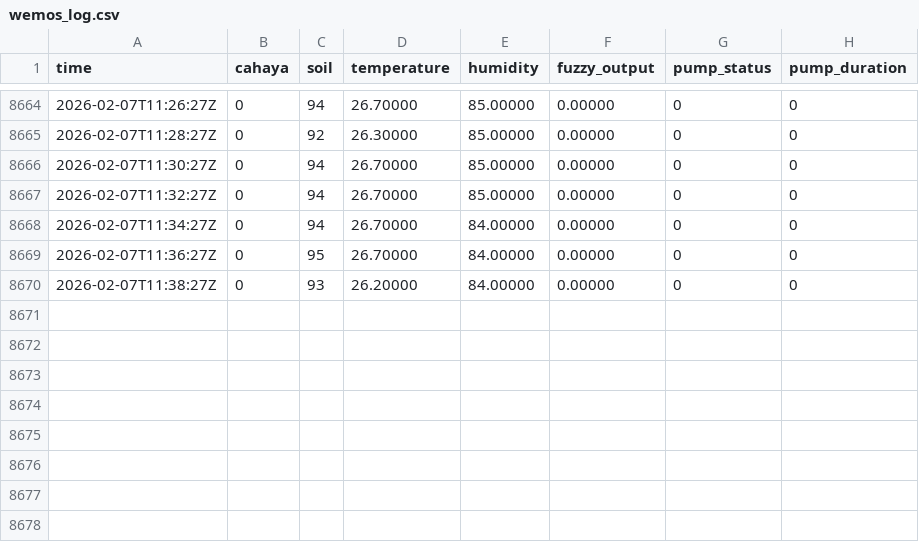
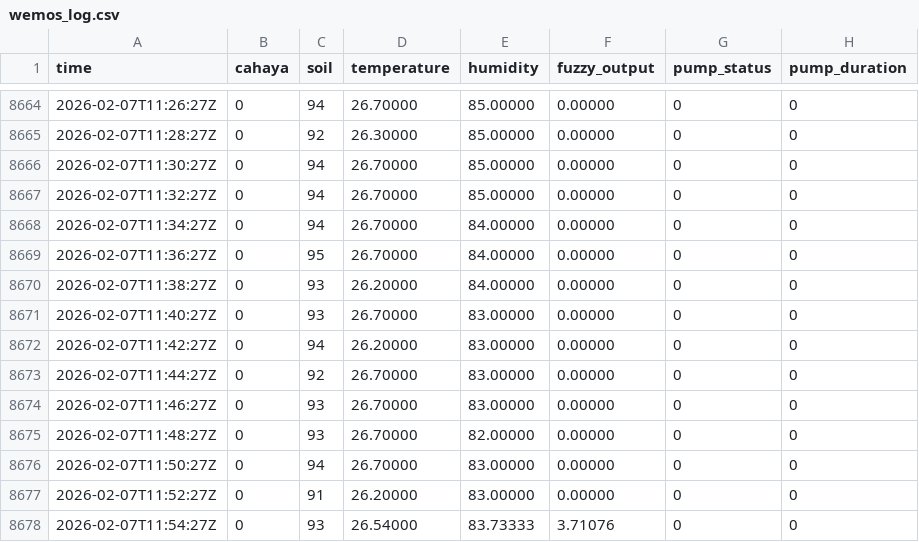
Before and after one commit to ramasn/iot_logger_1, a CSV file: wemos_log.csv, drawn as a sheet; only a part is shown, gaps mark what is left out; the diff names each change by its address in the sheet, - before the commit and + after, or states it on an @@ line.

Commit message:
Update sensor log

```diff
--- a/wemos_log.csv
+++ b/wemos_log.csv
+row 8671: 2026-02-07T11:40:27Z | 0 | 93 | 26.70000 | 83.00000 | 0.00000 | 0 | 0
+row 8672: 2026-02-07T11:42:27Z | 0 | 94 | 26.20000 | 83.00000 | 0.00000 | 0 | 0
+row 8673: 2026-02-07T11:44:27Z | 0 | 92 | 26.70000 | 83.00000 | 0.00000 | 0 | 0
+row 8674: 2026-02-07T11:46:27Z | 0 | 93 | 26.70000 | 83.00000 | 0.00000 | 0 | 0
+row 8675: 2026-02-07T11:48:27Z | 0 | 93 | 26.70000 | 82.00000 | 0.00000 | 0 | 0
+row 8676: 2026-02-07T11:50:27Z | 0 | 94 | 26.70000 | 83.00000 | 0.00000 | 0 | 0
+row 8677: 2026-02-07T11:52:27Z | 0 | 91 | 26.20000 | 83.00000 | 0.00000 | 0 | 0
+row 8678: 2026-02-07T11:54:27Z | 0 | 93 | 26.54000 | 83.73333 | 3.71076 | 0 | 0
```
